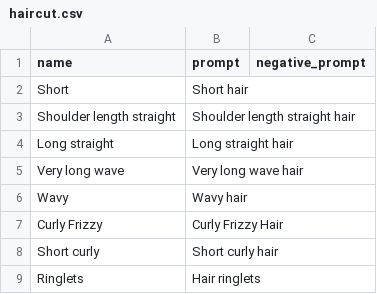
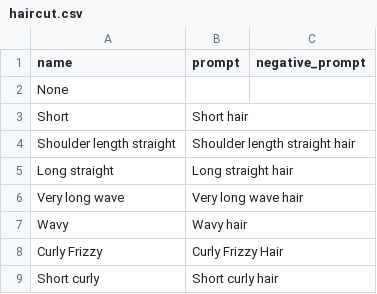
Before and after one commit to Franck-Demongin/NX_PromptStyler, a CSV file: CSV_default/haircut.csv, drawn as a sheet; only a part is shown; the shorter side is filled out with more unchanged rows; the diff names each change by its address in the sheet, - before the commit and + after, or states it on an @@ line.

Commit message:
Update haircut.csv

```diff
--- a/CSV_default/haircut.csv
+++ b/CSV_default/haircut.csv
+row 2: None
```
